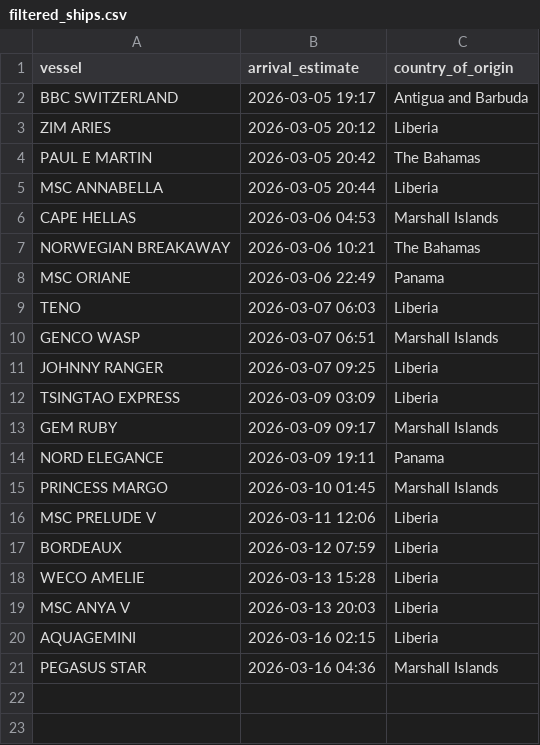
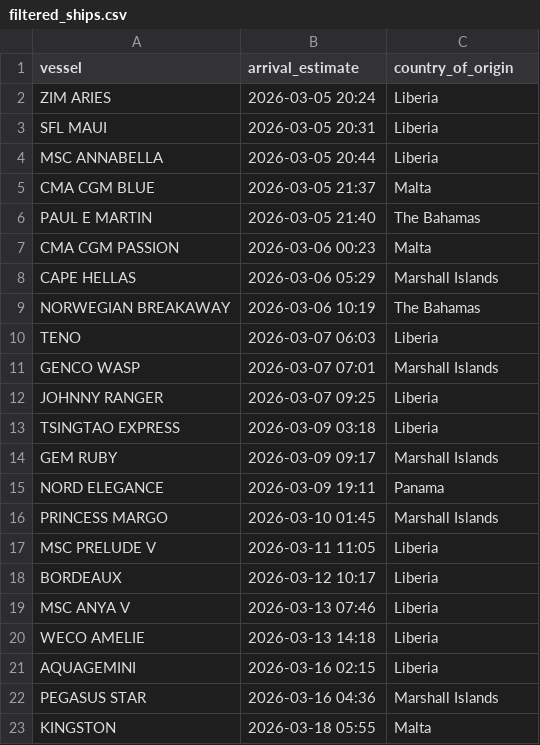
Before and after one commit to natalierjonas/FOC_NYC, a CSV file: filtered_ships.csv, drawn as a sheet.

```diff
--- a/filtered_ships.csv
+++ b/filtered_ships.csv
@@ -1,13 +1,14 @@
 vessel,arrival_estimate,country_of_origin
-BBC SWITZERLAND,2026-03-05 19:17,Antigua and Barbuda
-ZIM ARIES,2026-03-05 20:12,Liberia
-PAUL E MARTIN,2026-03-05 20:42,The Bahamas
+ZIM ARIES,2026-03-05 20:24,Liberia
+SFL MAUI,2026-03-05 20:31,Liberia
 MSC ANNABELLA,2026-03-05 20:44,Liberia
-CAPE HELLAS,2026-03-06 04:53,Marshall Islands
-NORWEGIAN BREAKAWAY,2026-03-06 10:21,The Bahamas
-MSC ORIANE,2026-03-06 22:49,Panama
+CMA CGM BLUE,2026-03-05 21:37,Malta
+PAUL E MARTIN,2026-03-05 21:40,The Bahamas
+CMA CGM PASSION,2026-03-06 00:23,Malta
+CAPE HELLAS,2026-03-06 05:29,Marshall Islands
+NORWEGIAN BREAKAWAY,2026-03-06 10:19,The Bahamas
 TENO,2026-03-07 06:03,Liberia
-GENCO WASP,2026-03-07 06:51,Marshall Islands
+GENCO WASP,2026-03-07 07:01,Marshall Islands
 JOHNNY RANGER,2026-03-07 09:25,Liberia
-TSINGTAO EXPRESS,2026-03-09 03:09,Liberia
+TSINGTAO EXPRESS,2026-03-09 03:18,Liberia
 GEM RUBY,2026-03-09 09:17,Marshall Islands
@@ -15,7 +16,8 @@ NORD ELEGANCE,2026-03-09 19:11,Panama
 PRINCESS MARGO,2026-03-10 01:45,Marshall Islands
-MSC PRELUDE V,2026-03-11 12:06,Liberia
-BORDEAUX,2026-03-12 07:59,Liberia
-WECO AMELIE,2026-03-13 15:28,Liberia
-MSC ANYA V,2026-03-13 20:03,Liberia
+MSC PRELUDE V,2026-03-11 11:05,Liberia
+BORDEAUX,2026-03-12 10:17,Liberia
+MSC ANYA V,2026-03-13 07:46,Liberia
+WECO AMELIE,2026-03-13 14:18,Liberia
 AQUAGEMINI,2026-03-16 02:15,Liberia
 PEGASUS STAR,2026-03-16 04:36,Marshall Islands
+KINGSTON,2026-03-18 05:55,Malta
```
Also changed, not shown: ships_estimates_fixed.csv.
